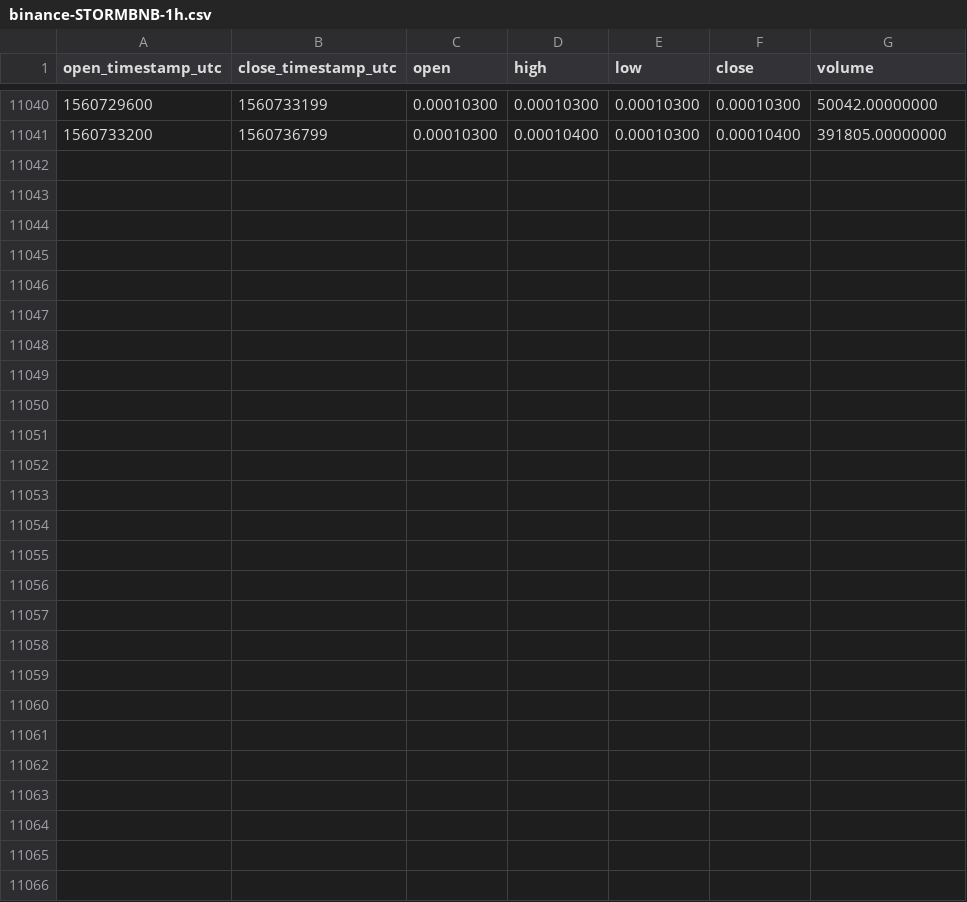
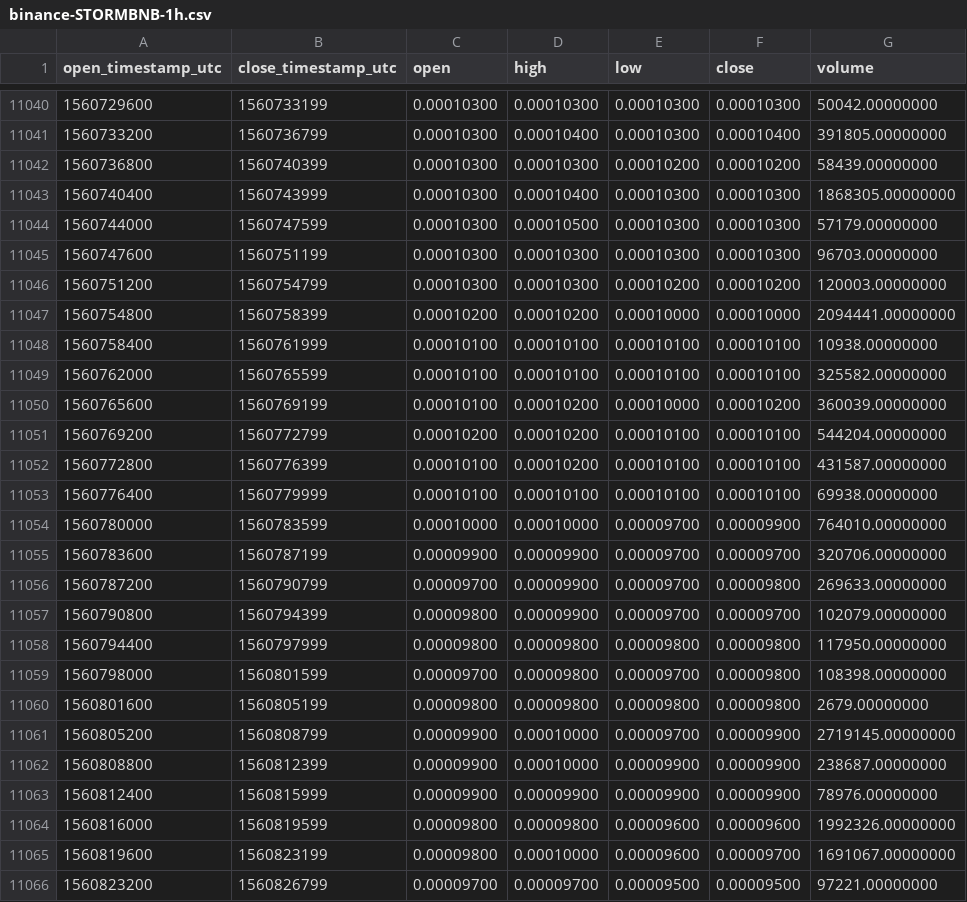
Before and after one commit to cryptobigbro/binance-STORMBNB, a CSV file: binance-STORMBNB-1h.csv, drawn as a sheet; only a part is shown, gaps mark what is left out; the diff names each change by its address in the sheet, - before the commit and + after, or states it on an @@ line.

Commit message:
Update OHLCV data.

```diff
--- a/binance-STORMBNB-1h.csv
+++ b/binance-STORMBNB-1h.csv
+row 11042: 1560736800 | 1560740399 | 0.00010300 | 0.00010300 | 0.00010200 | 0.00010200 | 58439.00000000
+row 11043: 1560740400 | 1560743999 | 0.00010300 | 0.00010400 | 0.00010300 | 0.00010300 | 1868305.00000000
+row 11044: 1560744000 | 1560747599 | 0.00010300 | 0.00010500 | 0.00010300 | 0.00010300 | 57179.00000000
+row 11045: 1560747600 | 1560751199 | 0.00010300 | 0.00010300 | 0.00010300 | 0.00010300 | 96703.00000000
+row 11046: 1560751200 | 1560754799 | 0.00010300 | 0.00010300 | 0.00010200 | 0.00010200 | 120003.00000000
+row 11047: 1560754800 | 1560758399 | 0.00010200 | 0.00010200 | 0.00010000 | 0.00010000 | 2094441.00000000
+row 11048: 1560758400 | 1560761999 | 0.00010100 | 0.00010100 | 0.00010100 | 0.00010100 | 10938.00000000
+row 11049: 1560762000 | 1560765599 | 0.00010100 | 0.00010100 | 0.00010100 | 0.00010100 | 325582.00000000
+row 11050: 1560765600 | 1560769199 | 0.00010100 | 0.00010200 | 0.00010000 | 0.00010200 | 360039.00000000
+row 11051: 1560769200 | 1560772799 | 0.00010200 | 0.00010200 | 0.00010100 | 0.00010100 | 544204.00000000
+row 11052: 1560772800 | 1560776399 | 0.00010100 | 0.00010200 | 0.00010100 | 0.00010100 | 431587.00000000
+row 11053: 1560776400 | 1560779999 | 0.00010100 | 0.00010100 | 0.00010100 | 0.00010100 | 69938.00000000
+row 11054: 1560780000 | 1560783599 | 0.00010000 | 0.00010000 | 0.00009700 | 0.00009900 | 764010.00000000
+row 11055: 1560783600 | 1560787199 | 0.00009900 | 0.00009900 | 0.00009700 | 0.00009700 | 320706.00000000
+row 11056: 1560787200 | 1560790799 | 0.00009700 | 0.00009900 | 0.00009700 | 0.00009800 | 269633.00000000
+row 11057: 1560790800 | 1560794399 | 0.00009800 | 0.00009900 | 0.00009700 | 0.00009700 | 102079.00000000
+row 11058: 1560794400 | 1560797999 | 0.00009800 | 0.00009800 | 0.00009800 | 0.00009800 | 117950.00000000
+row 11059: 1560798000 | 1560801599 | 0.00009700 | 0.00009800 | 0.00009700 | 0.00009800 | 108398.00000000
+row 11060: 1560801600 | 1560805199 | 0.00009800 | 0.00009800 | 0.00009800 | 0.00009800 | 2679.00000000
+row 11061: 1560805200 | 1560808799 | 0.00009900 | 0.00010000 | 0.00009700 | 0.00009900 | 2719145.00000000
+row 11062: 1560808800 | 1560812399 | 0.00009900 | 0.00010000 | 0.00009900 | 0.00009900 | 238687.00000000
+row 11063: 1560812400 | 1560815999 | 0.00009900 | 0.00009900 | 0.00009900 | 0.00009900 | 78976.00000000
+row 11064: 1560816000 | 1560819599 | 0.00009800 | 0.00009800 | 0.00009600 | 0.00009600 | 1992326.00000000
+row 11065: 1560819600 | 1560823199 | 0.00009800 | 0.00010000 | 0.00009600 | 0.00009700 | 1691067.00000000
+row 11066: 1560823200 | 1560826799 | 0.00009700 | 0.00009700 | 0.00009500 | 0.00009500 | 97221.00000000
```
Also changed, not shown: binance-STORMBNB-1d.csv.
